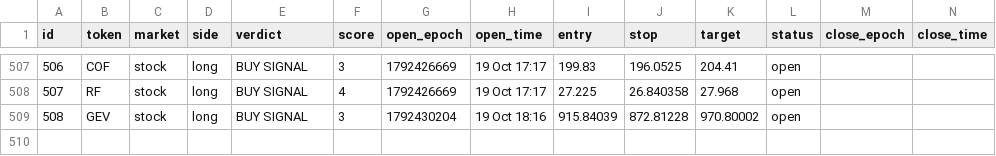
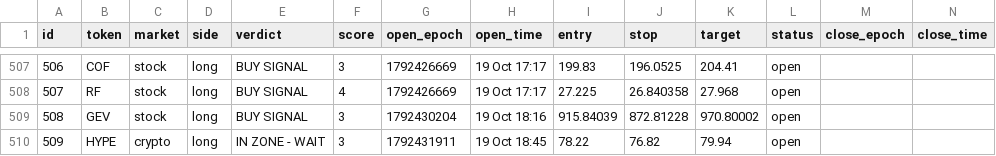
Before and after one commit to 4MonkeyAlertZone/Scanner, a CSV file: paper_trades.csv, drawn as a sheet; only a part is shown, gaps mark what is left out; rows hold the shown columns only; the diff names each change by its address in the sheet, - before the commit and + after, or states it on an @@ line.

```diff
--- a/paper_trades.csv
+++ b/paper_trades.csv
+row 510: 509 | HYPE | crypto | long | IN ZONE - WAIT | 3 | 1792431911 | 19 Oct 18:45 | 78.22 | 76.82 | 79.94 | open
```
Also changed, not shown: signals.csv.
